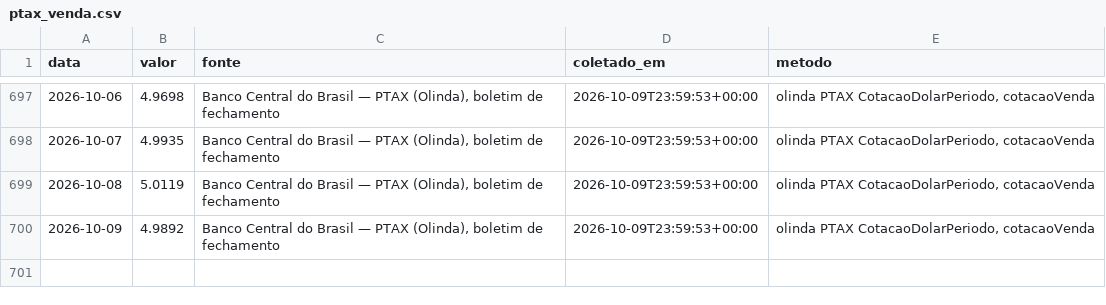
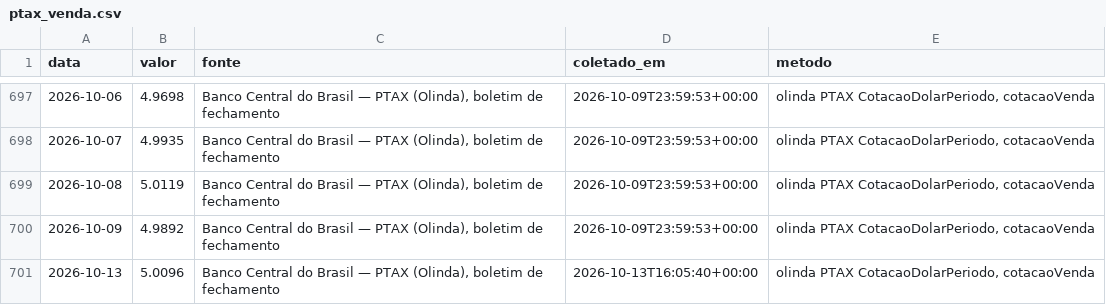
Before and after one commit to rjguimaraes/daily-brief, a CSV file: data/series/ptax_venda.csv, drawn as a sheet; only a part is shown, gaps mark what is left out.

```diff
--- a/data/series/ptax_venda.csv
+++ b/data/series/ptax_venda.csv
@@ -700 +700,2 @@ data,valor,fonte,coletado_em,metodo
 2026-10-09,4.9892,"Banco Central do Brasil — PTAX (Olinda), boletim de fechamento",2026-10-09T23:59:53+00:00,"olinda PTAX CotacaoDolarPeriodo, cotacaoVenda"
+2026-10-13,5.0096,"Banco Central do Brasil — PTAX (Olinda), boletim de fechamento",2026-10-13T16:05:40+00:00,"olinda PTAX CotacaoDolarPeriodo, cotacaoVenda"
```
Also changed, not shown: 5 other files.
